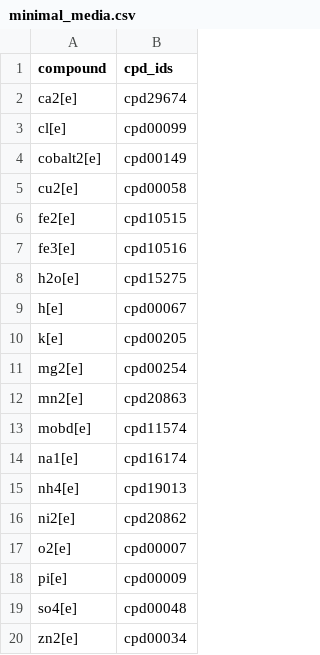
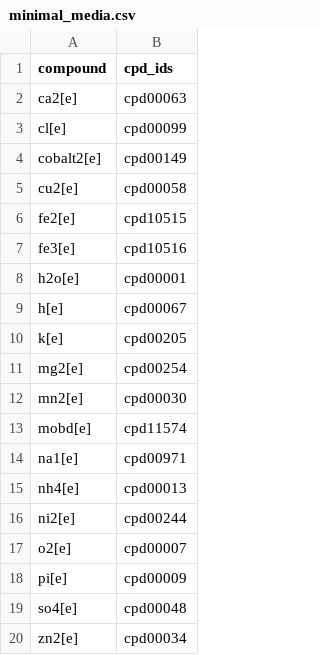
Before and after one commit to freiburgermsu/CommScores, a CSV file: data/raw/at_leaf/media/minimal_media.csv, drawn as a sheet.

Commit message:
Fix: Update cpdids for AT leaf base media files

```diff
--- a/data/raw/at_leaf/media/minimal_media.csv
+++ b/data/raw/at_leaf/media/minimal_media.csv
@@ -1,3 +1,3 @@
 compound,cpd_ids
-ca2[e],cpd29674
+ca2[e],cpd00063
 cl[e],cpd00099
@@ -7,3 +7,3 @@ fe2[e],cpd10515
 fe3[e],cpd10516
-h2o[e],cpd15275
+h2o[e],cpd00001
 h[e],cpd00067
@@ -11,7 +11,7 @@ k[e],cpd00205
 mg2[e],cpd00254
-mn2[e],cpd20863
+mn2[e],cpd00030
 mobd[e],cpd11574
-na1[e],cpd16174
-nh4[e],cpd19013
-ni2[e],cpd20862
+na1[e],cpd00971
+nh4[e],cpd00013
+ni2[e],cpd00244
 o2[e],cpd00007
```
Also changed, not shown: data/raw/at_leaf/media/nutrients.csv, 1 other file.
